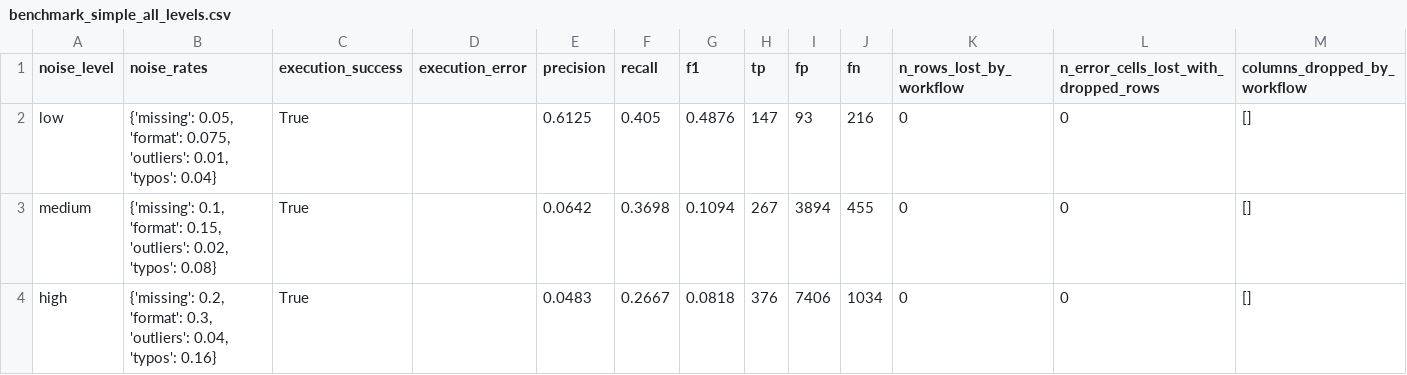
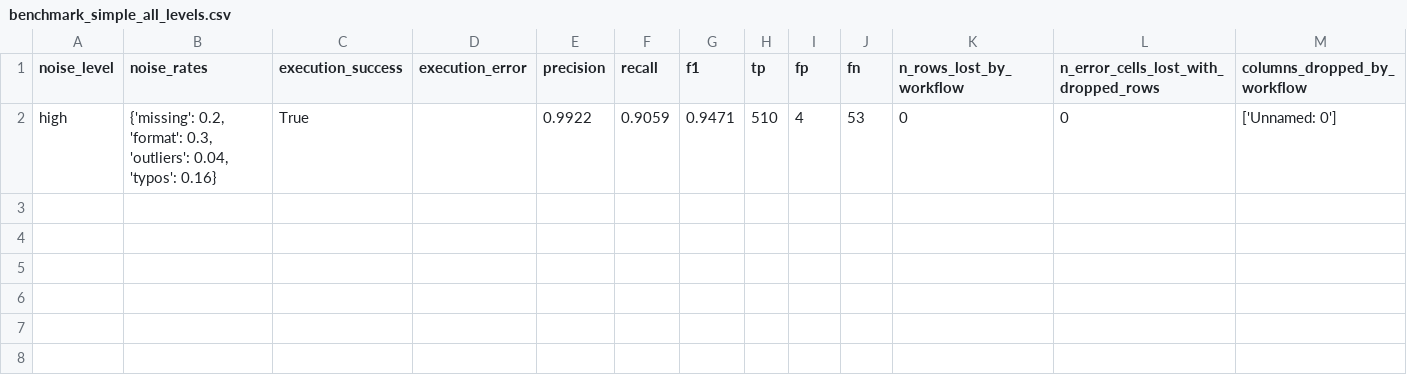
Before and after one commit to Banimo123/LLM-data-prep-evaluation, a CSV file: results/metrics/benchmark_simple_all_levels.csv, drawn as a sheet.

```diff
--- a/results/metrics/benchmark_simple_all_levels.csv
+++ b/results/metrics/benchmark_simple_all_levels.csv
@@ -1,4 +1,2 @@
 noise_level,noise_rates,execution_success,execution_error,precision,recall,f1,tp,fp,fn,n_rows_lost_by_workflow,n_error_cells_lost_with_dropped_rows,columns_dropped_by_workflow
-low,"{'missing': 0.05, 'format': 0.075, 'outliers': 0.01, 'typos': 0.04}",True,,0.6125,0.405,0.4876,147,93,216,0,0,[]
-medium,"{'missing': 0.1, 'format': 0.15, 'outliers': 0.02, 'typos': 0.08}",True,,0.0642,0.3698,0.1094,267,3894,455,0,0,[]
-high,"{'missing': 0.2, 'format': 0.3, 'outliers': 0.04, 'typos': 0.16}",True,,0.0483,0.2667,0.0818,376,7406,1034,0,0,[]
+high,"{'missing': 0.2, 'format': 0.3, 'outliers': 0.04, 'typos': 0.16}",True,,0.9922,0.9059,0.9471,510,4,53,0,0,['Unnamed: 0']
```
Also changed, not shown: results/cleaned_datasets/hospital/noisy_low__profile.csv, 15 other files.
